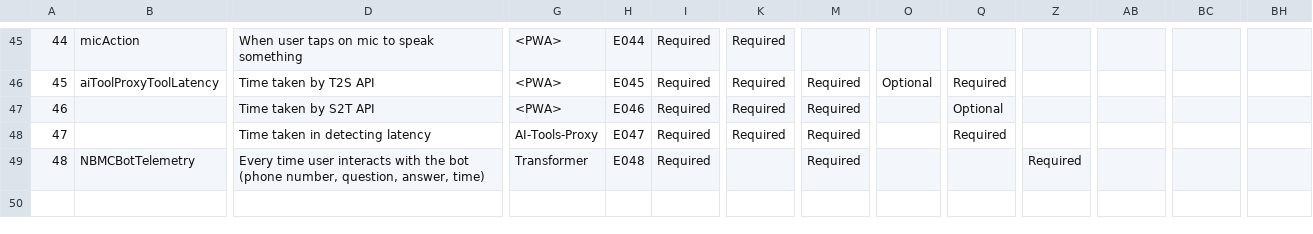
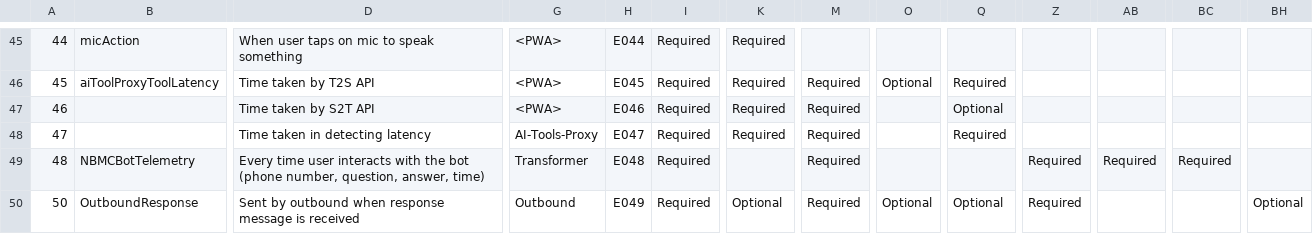
Before and after one commit to varshith257/telemetry, a CSV file: schema-generator/events.csv, drawn as a sheet; only a part is shown, gaps mark what is left out; rows hold the shown columns only; the diff names each change by its address in the sheet, - before the commit and + after, or states it on an @@ line.

Commit message:
chore: update outboundResponse subevent

```diff
--- a/schema-generator/events.csv
+++ b/schema-generator/events.csv
-AB49: (empty)
+AB49: Required
-BC49: (empty)
+BC49: Required
+row 50: 50 | OutboundResponse | Sent by outbound when response message is received | Outbound | E049 | Required | Optional | Required | Optional | Optional | Required |  |  | Optional
```
Also changed, not shown: 2 other files.
